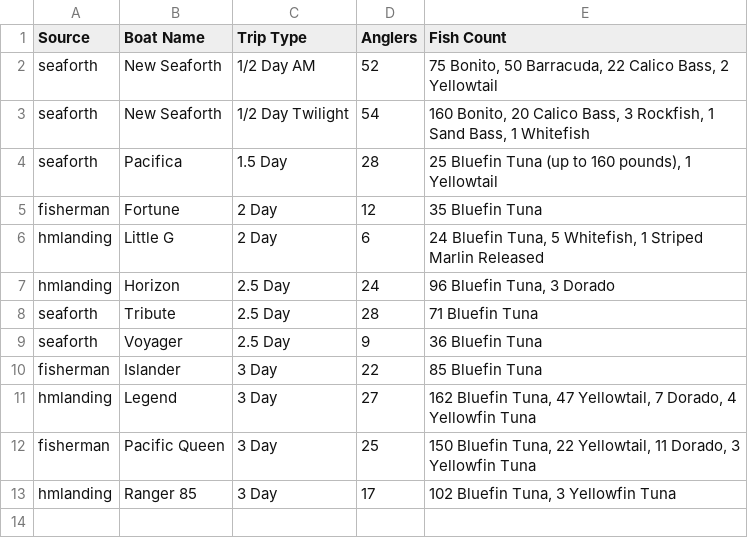
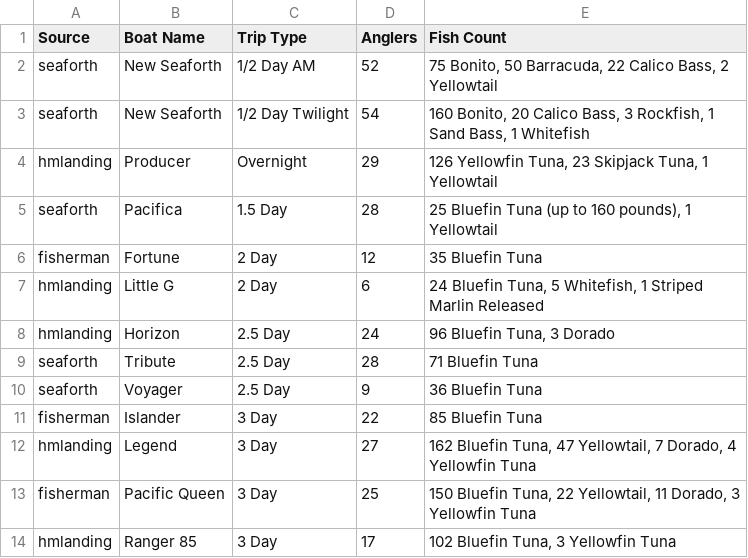
Before and after one commit to hdehaini/Fishing_Reports, a CSV file: database/sorted_fishing_reports.csv, drawn as a sheet.

```diff
--- a/database/sorted_fishing_reports.csv
+++ b/database/sorted_fishing_reports.csv
@@ -3,2 +3,3 @@ seaforth,New Seaforth,1/2 Day AM,52,"75 Bonito, 50 Barracuda, 22 Calico Bass, 2
 seaforth,New Seaforth,1/2 Day Twilight,54,"160 Bonito, 20 Calico Bass, 3 Rockfish, 1 Sand Bass, 1 Whitefish"
+hmlanding,Producer,Overnight,29,"126 Yellowfin Tuna, 23 Skipjack Tuna, 1 Yellowtail"
 seaforth,Pacifica,1.5 Day,28,"25 Bluefin Tuna (up to 160 pounds), 1 Yellowtail"
```
Also changed, not shown: database/reports_history.csv, 1 other file.
